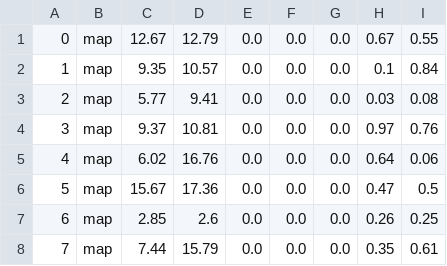
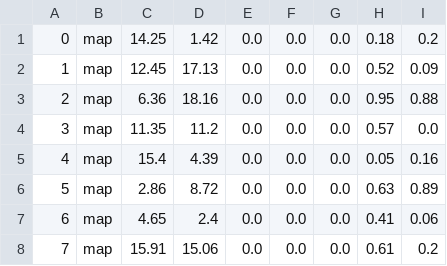
Before and after one commit to OSUrobotics/wagon_rut_costmap, a CSV file: scripts/output.csv, drawn as a sheet; only a part is shown; the diff covers the shown part only.

```diff
--- a/scripts/output.csv
+++ b/scripts/output.csv
@@ -1,8 +1,8 @@
-0,map,12.67,12.79,0.0,0.0,0.0,0.67,0.55
-1,map,9.35,10.57,0.0,0.0,0.0,0.1,0.84
-2,map,5.77,9.41,0.0,0.0,0.0,0.03,0.08
-3,map,9.37,10.81,0.0,0.0,0.0,0.97,0.76
-4,map,6.02,16.76,0.0,0.0,0.0,0.64,0.06
-5,map,15.67,17.36,0.0,0.0,0.0,0.47,0.5
-6,map,2.85,2.6,0.0,0.0,0.0,0.26,0.25
-7,map,7.44,15.79,0.0,0.0,0.0,0.35,0.61
+0,map,14.25,1.42,0.0,0.0,0.0,0.18,0.2
+1,map,12.45,17.13,0.0,0.0,0.0,0.52,0.09
+2,map,6.36,18.16,0.0,0.0,0.0,0.95,0.88
+3,map,11.35,11.2,0.0,0.0,0.0,0.57,0.0
+4,map,15.4,4.39,0.0,0.0,0.0,0.05,0.16
+5,map,2.86,8.72,0.0,0.0,0.0,0.63,0.89
+6,map,4.65,2.4,0.0,0.0,0.0,0.41,0.06
+7,map,15.91,15.06,0.0,0.0,0.0,0.61,0.2
```
Also changed, not shown: 127 edited cells elsewhere in this file, 48 other files.
